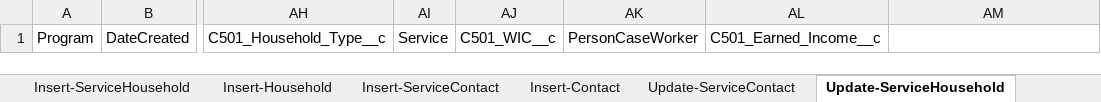
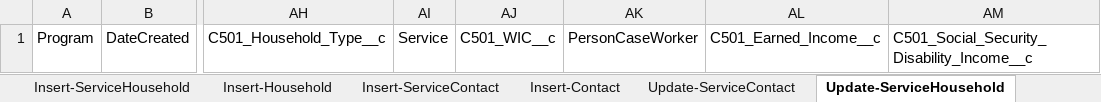
Before and after one commit to Uncruise/Salesforce-Importer, an Excel workbook: Clients/OPPCO/OPPCO-HousingPool_Prod.xlsx, sheet Update-ServiceHousehold, drawn as a sheet; only a part is shown, gaps mark what is left out; values as stored, in another font and other column widths than the file's, no borders; table styles not drawn; the diff names each change by its address in the sheet, - before the commit and + after, or states it on an @@ line.

```diff
--- a/Clients/OPPCO/OPPCO-HousingPool_Prod.xlsx (sheet Update-ServiceHousehold)
+++ b/Clients/OPPCO/OPPCO-HousingPool_Prod.xlsx (sheet Update-ServiceHousehold)
-AM1: (empty)
+AM1: C501_Social_Security_Disability_Income__c
```
Also changed, not shown: Clients/OPPCO/OPPCO-ChildPlus_Prod.xlsx, Clients/OPPCO/OPPCO-LIHEAP_Prod.xlsx, 1 other file.
